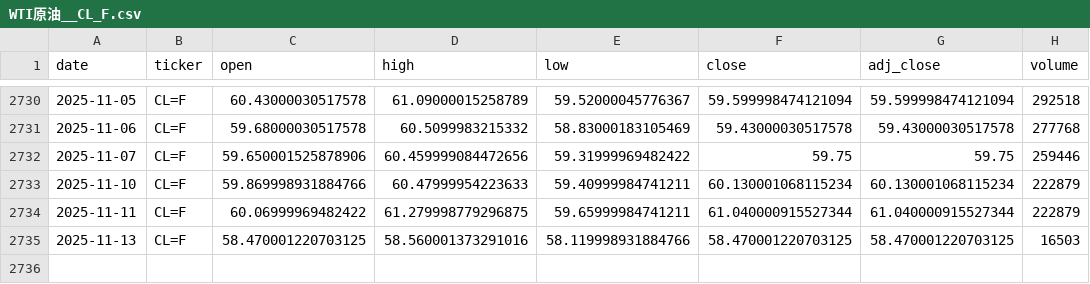
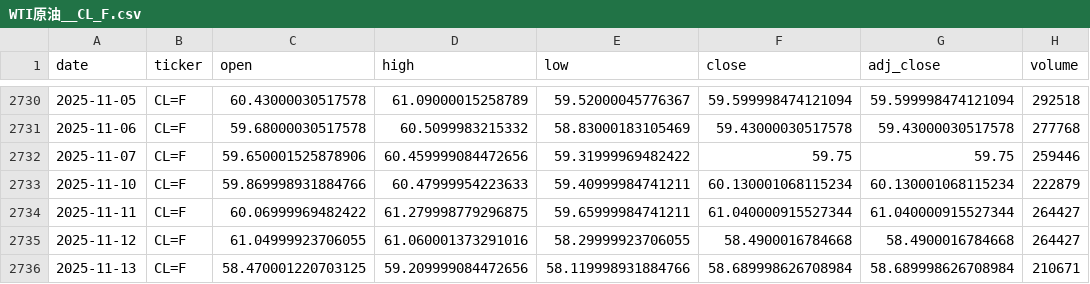
Before and after one commit to zid036116-ship-it/-, a CSV file: market_data/WTI原油__CL_F.csv, drawn as a sheet; only a part is shown, gaps mark what is left out.

Commit message:
auto: update market_data 2025-11-13T20:38:45Z

```diff
--- a/market_data/WTI原油__CL_F.csv
+++ b/market_data/WTI原油__CL_F.csv
@@ -2733,3 +2733,4 @@
 2025-11-10,CL=F,59.869998931884766,60.47999954223633,59.40999984741211,60.130001068115234,60.130001068115234,222879
-2025-11-11,CL=F,60.06999969482422,61.279998779296875,59.65999984741211,61.040000915527344,61.040000915527344,222879
-2025-11-13,CL=F,58.470001220703125,58.560001373291016,58.119998931884766,58.470001220703125,58.470001220703125,16503
+2025-11-11,CL=F,60.06999969482422,61.279998779296875,59.65999984741211,61.040000915527344,61.040000915527344,264427
+2025-11-12,CL=F,61.04999923706055,61.060001373291016,58.29999923706055,58.4900016784668,58.4900016784668,264427
+2025-11-13,CL=F,58.470001220703125,59.209999084472656,58.119998931884766,58.689998626708984,58.689998626708984,210671
```
Also changed, not shown: docs/market_data/南方A50 ETF 港股通__2822.HK.csv, market_data/EuroStoxx50 欧洲斯托克50___STOXX50E.csv, 6 other files.
